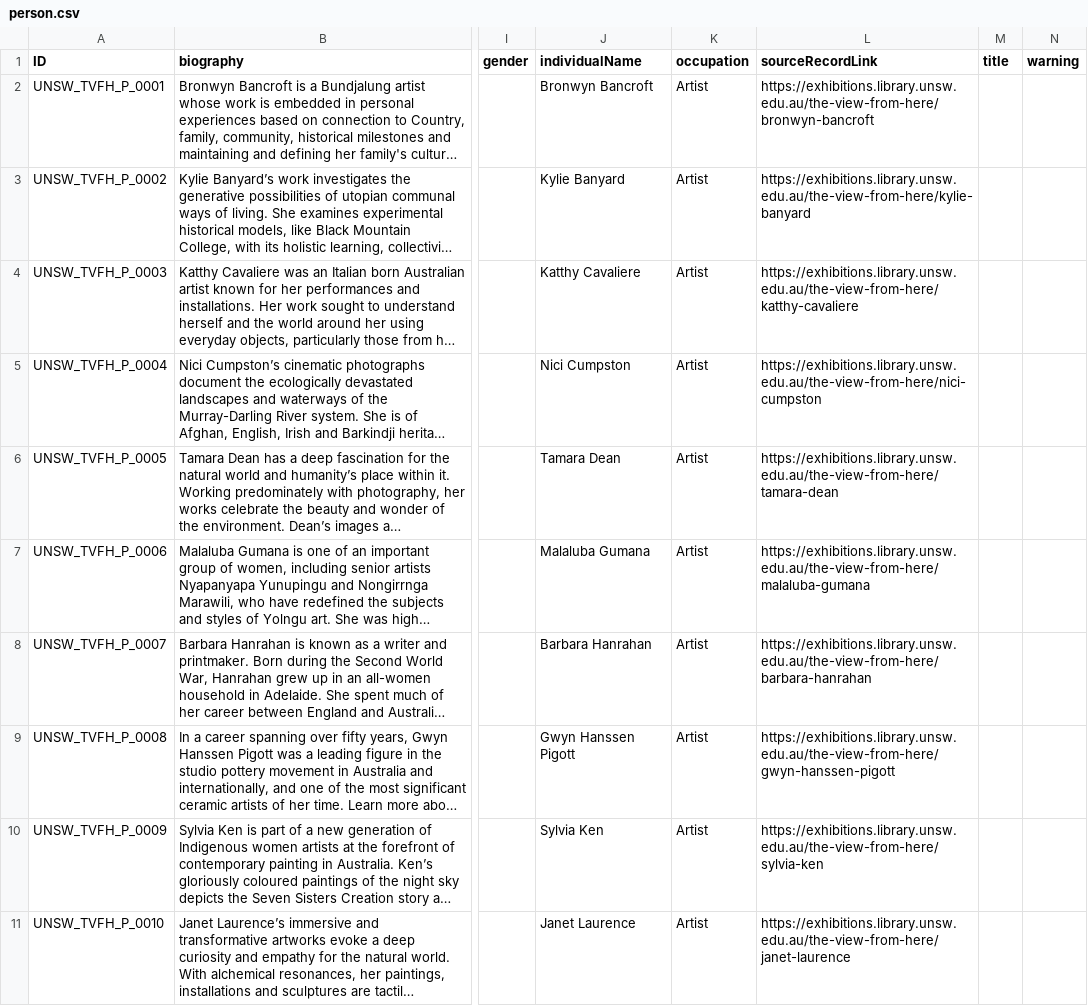
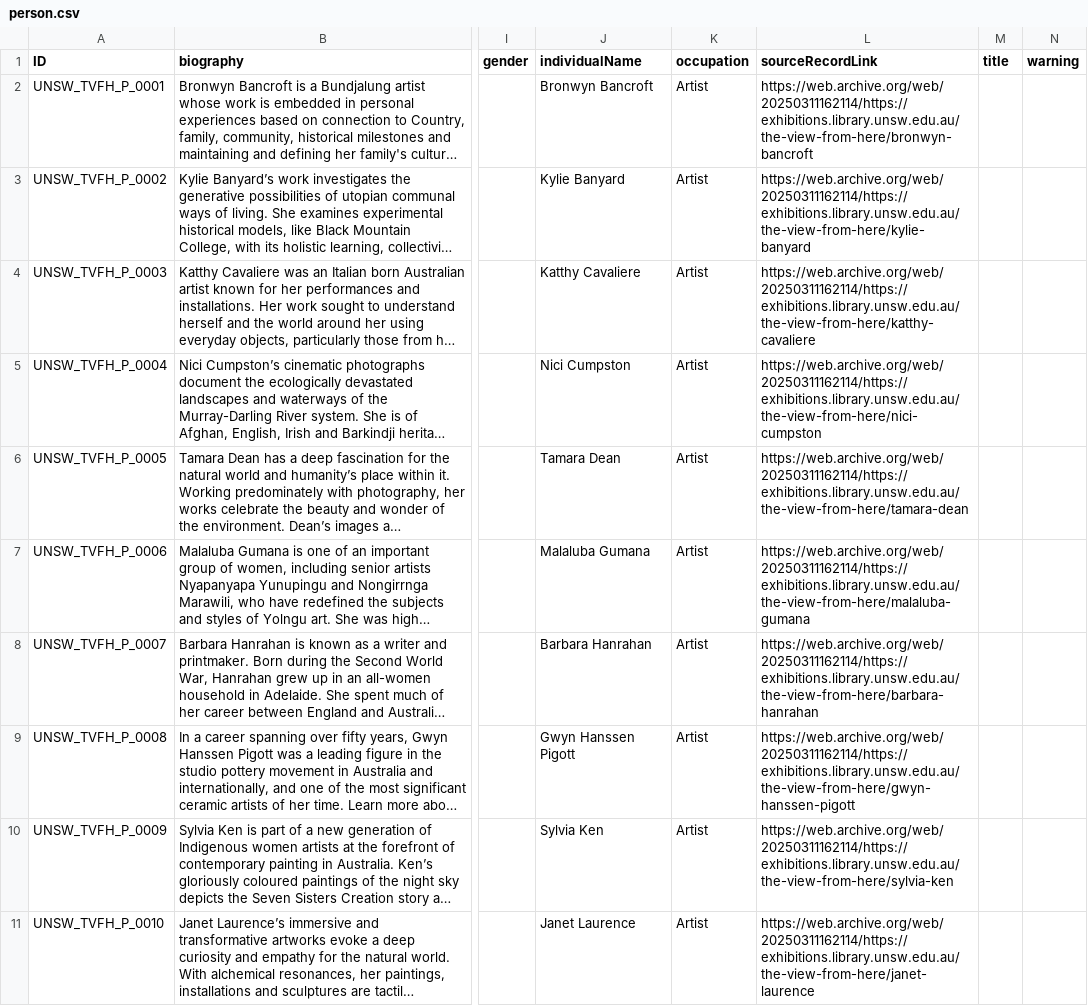
Before and after one commit to HuNIVL/unsw, a CSV file: person.csv, drawn as a sheet; only a part is shown, gaps mark what is left out; long unchanged cells end in …; the diff covers the shown part only; the diff names each change by its address in the sheet, - before the commit and + after, or states it on an @@ line.

Commit message:
Updated View From Here links to direct to Internet Archive

```diff
--- a/person.csv
+++ b/person.csv
-L2 (sourceRecordLink): https://exhibitions.library.unsw.edu.au/the-view-from-here/bronwyn-bancroft
+L2 (sourceRecordLink): https://web.archive.org/web/20250311162114/https://exhibitions.library.unsw.edu.au/the-view-from-here/bronwyn-bancroft
-L3 (sourceRecordLink): https://exhibitions.library.unsw.edu.au/the-view-from-here/kylie-banyard
+L3 (sourceRecordLink): https://web.archive.org/web/20250311162114/https://exhibitions.library.unsw.edu.au/the-view-from-here/kylie-banyard
-L4 (sourceRecordLink): https://exhibitions.library.unsw.edu.au/the-view-from-here/katthy-cavaliere
+L4 (sourceRecordLink): https://web.archive.org/web/20250311162114/https://exhibitions.library.unsw.edu.au/the-view-from-here/katthy-cavaliere
-L5 (sourceRecordLink): https://exhibitions.library.unsw.edu.au/the-view-from-here/nici-cumpston
+L5 (sourceRecordLink): https://web.archive.org/web/20250311162114/https://exhibitions.library.unsw.edu.au/the-view-from-here/nici-cumpston
-L6 (sourceRecordLink): https://exhibitions.library.unsw.edu.au/the-view-from-here/tamara-dean
+L6 (sourceRecordLink): https://web.archive.org/web/20250311162114/https://exhibitions.library.unsw.edu.au/the-view-from-here/tamara-dean
-L7 (sourceRecordLink): https://exhibitions.library.unsw.edu.au/the-view-from-here/malaluba-gumana
+L7 (sourceRecordLink): https://web.archive.org/web/20250311162114/https://exhibitions.library.unsw.edu.au/the-view-from-here/malaluba-gumana
-L8 (sourceRecordLink): https://exhibitions.library.unsw.edu.au/the-view-from-here/barbara-hanrahan
+L8 (sourceRecordLink): https://web.archive.org/web/20250311162114/https://exhibitions.library.unsw.edu.au/the-view-from-here/barbara-hanrahan
-L9 (sourceRecordLink): https://exhibitions.library.unsw.edu.au/the-view-from-here/gwyn-hanssen-pigott
+L9 (sourceRecordLink): https://web.archive.org/web/20250311162114/https://exhibitions.library.unsw.edu.au/the-view-from-here/gwyn-hanssen-pigott
-L10 (sourceRecordLink): https://exhibitions.library.unsw.edu.au/the-view-from-here/sylvia-ken
+L10 (sourceRecordLink): https://web.archive.org/web/20250311162114/https://exhibitions.library.unsw.edu.au/the-view-from-here/sylvia-ken
-L11 (sourceRecordLink): https://exhibitions.library.unsw.edu.au/the-view-from-here/janet-laurence
+L11 (sourceRecordLink): https://web.archive.org/web/20250311162114/https://exhibitions.library.unsw.edu.au/the-view-from-here/janet-laurence
```
Also changed, not shown: 10 edited cells elsewhere in this file.
